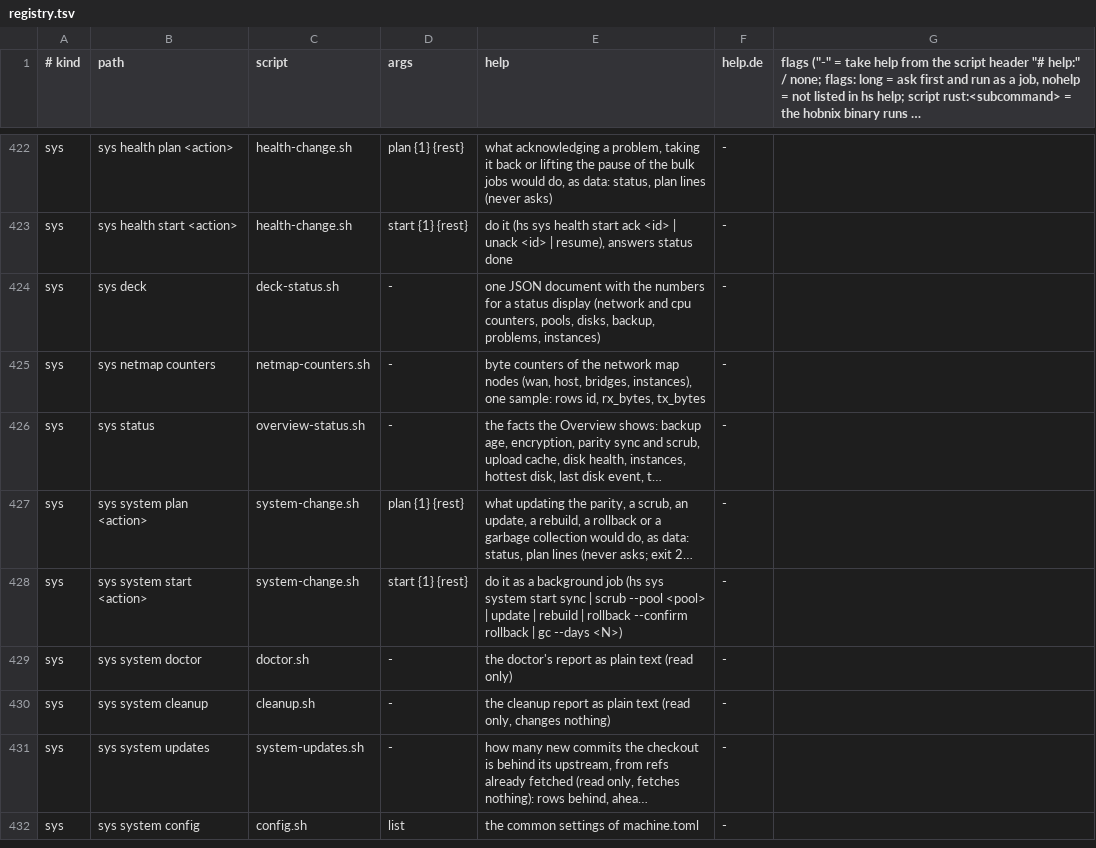
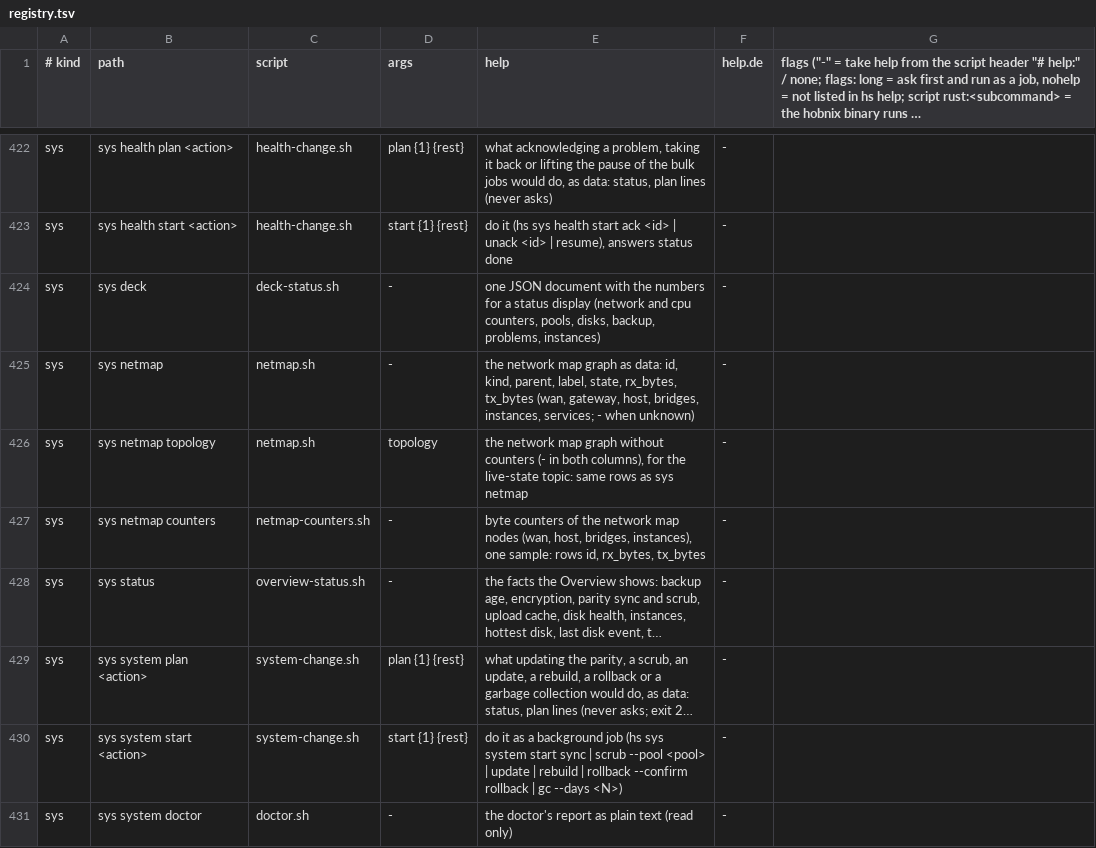
Before and after one commit to hobnix/core, a TSV file: scripts/lib/registry.tsv, drawn as a sheet; only a part is shown, gaps mark what is left out; the shorter side is filled out with more unchanged rows; long unchanged cells end in …; the diff names each change by its address in the sheet, - before the commit and + after, or states it on an @@ line.

Commit message:
netmap: hs sys netmap graph document (#872) (#1043)
Closes #872. Part of #870.

## What
- `hs sys netmap` (scripts/netmap.sh): rows `id kind parent label state
rx_bytes tx_bytes`, `-` for empty or unreadable. Ids match the counters
stream: `wan`, `gateway`, `host`, `bridge:<n>`, `instance:<n>`, plus
`service:<n>`. Layout shape of web/src/netmap/layout.js. No service
address is given (admin pages stay off the map as addresses).
- `hs sys netmap topology`: the same rows with `-` counters, read by the
new live topic `netmap` (a topic holding counters would change every
round). Served as `/api/sys/netmap/topology`.
- Registry rows, sys.toml, roles, openapi.json and sys.gen.d.ts
regenerated; smoke probes; tests/netmap.sh; live-state test updated;
plan updated.
- No changelog entry: no user-visible change until the page exists (as
#873).

## Hardware test
- Run `hs sys netmap` and compare with `incus list` and `hs services
list`.
- Stop an instance: the live topic `netmap` changes, counters do not
cause changes.
- Check the bridge each instance hangs under.

Not tested on hardware yet.

---------

Signed-off-by: Wolfgang Schuchter <wolfgang@schuchter.dev>

```diff
--- a/scripts/lib/registry.tsv
+++ b/scripts/lib/registry.tsv
+row 425: sys | sys netmap | netmap.sh | - | the network map graph as data: id, kind, parent, label, state, rx_bytes, tx_bytes (wan, gateway, host, bridges, instances, services; - when unknown) | -
+row 426: sys | sys netmap topology | netmap.sh | topology | the network map graph without counters (- in both columns), for the live-state topic: same rows as sys netmap | -
```
Also changed, not shown: docs/adr/0012-roles-sys-rows.tsv, scripts/lib/live-topics.tsv, 11 other files.
